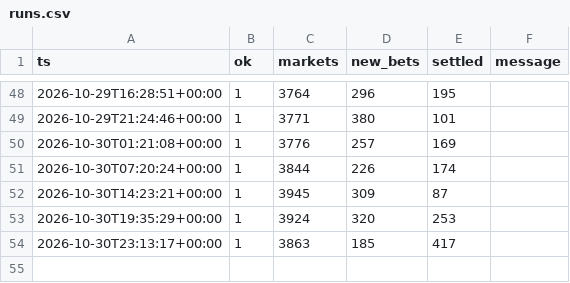
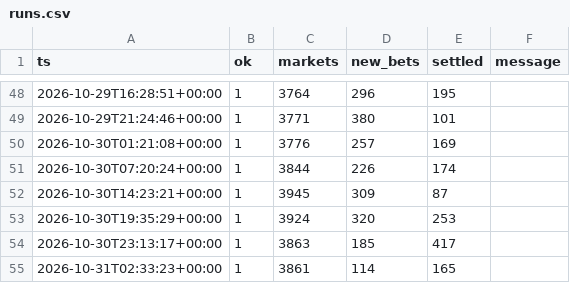
Before and after one commit to RocketLutzk/polysim, a CSV file: data/runs.csv, drawn as a sheet; only a part is shown, gaps mark what is left out; the diff names each change by its address in the sheet, - before the commit and + after, or states it on an @@ line.

```diff
--- a/data/runs.csv
+++ b/data/runs.csv
+row 55: 2026-10-31T02:33:23+00:00 | 1 | 3861 | 114 | 165
```
Also changed, not shown: 7 other files.
